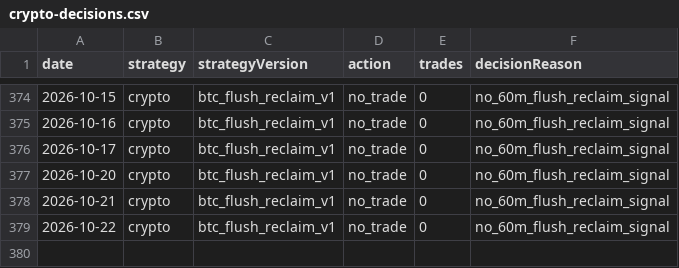
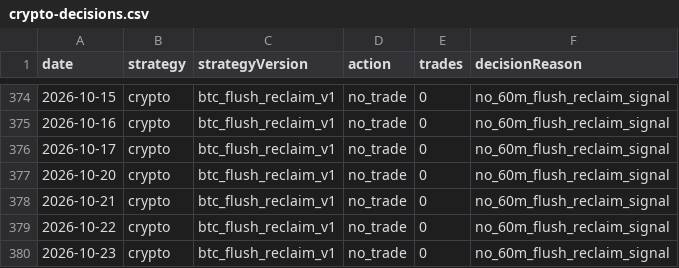
Before and after one commit to jkdevjob/jkquant, a CSV file: data/daily1-shadow/crypto-decisions.csv, drawn as a sheet; only a part is shown, gaps mark what is left out.

```diff
--- a/data/daily1-shadow/crypto-decisions.csv
+++ b/data/daily1-shadow/crypto-decisions.csv
@@ -379 +379,2 @@ date,strategy,strategyVersion,action,trades,decisionReason
 2026-10-22,crypto,btc_flush_reclaim_v1,no_trade,0,no_60m_flush_reclaim_signal
+2026-10-23,crypto,btc_flush_reclaim_v1,no_trade,0,no_60m_flush_reclaim_signal
```
Also changed, not shown: data/daily1-shadow/soxl-decisions.csv, 1 other file.
